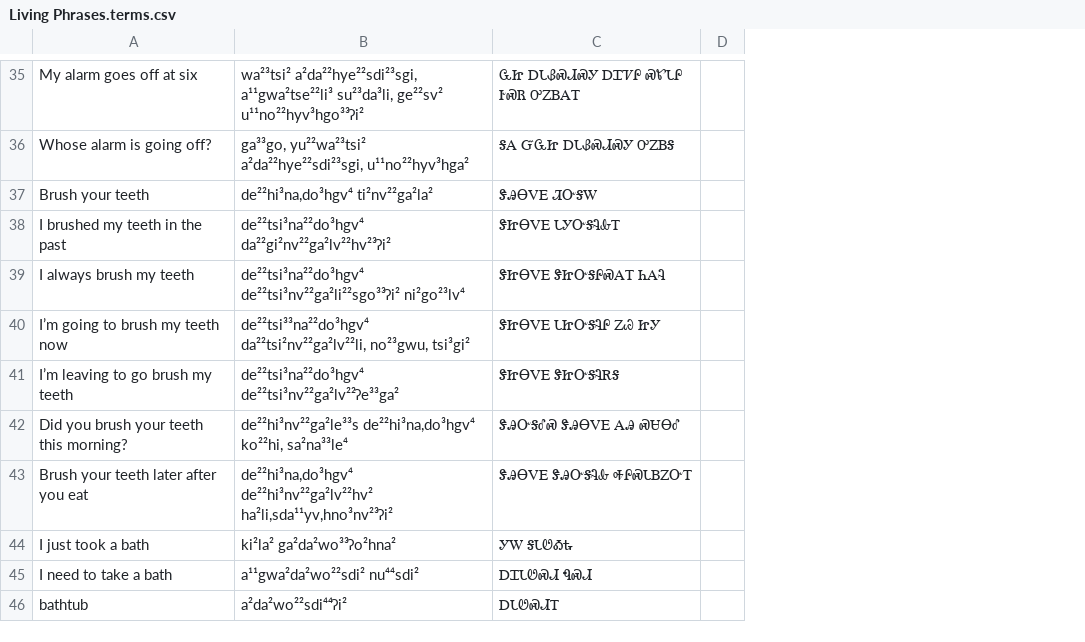
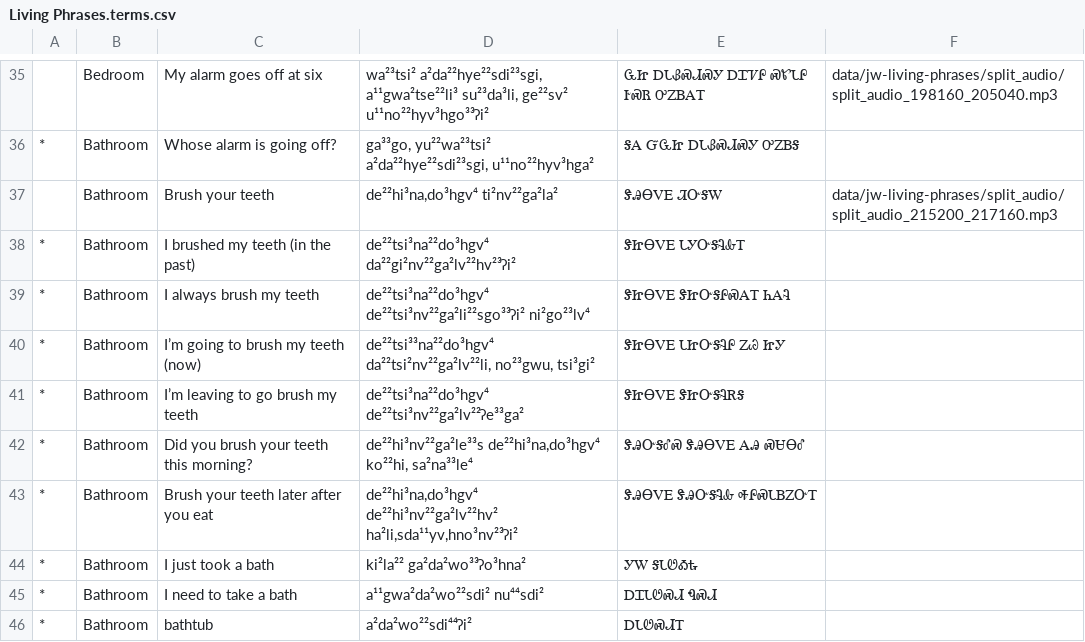
Before and after one commit to CherokeeLanguage/online-exercises-audio-pipeline, a CSV file: data/jw-living-phrases/Living Phrases.terms.csv, drawn as a sheet; only a part is shown, gaps mark what is left out; removed rows and columns are numbered as before the commit, all else as after; the diff covers the shown part only; the diff names each change by its address in the sheet, - before the commit and + after, or states it on an @@ line.

```diff
--- a/data/jw-living-phrases/Living Phrases.terms.csv
+++ b/data/jw-living-phrases/Living Phrases.terms.csv
+column A, rows 36-46: * |  | * | * | * | * | * | * | * | * | *
+column B, rows 35-46: Bedroom | Bathroom | Bathroom | Bathroom | Bathroom | Bathroom | Bathroom | Bathroom | Bathroom | Bathroom | Bathroom | Bathroom
-column D, empty
+column F, rows 35-37: data/jw-living-phrases/split_audio/split_audio_198160_205040.mp3 |  | data/jw-living-phrases/split_audio/split_audio_215200_217160.mp3
-C38: I brushed my teeth in the past
+C38: I brushed my teeth (in the past)
-C40: I’m going to brush my teeth now
+C40: I’m going to brush my teeth (now)
-D44: ki²la² ga²da²wo³³ʔo²hna²
+D44: ki²la²² ga²da²wo³³ʔo³hna²
```
Also changed, not shown: 11 edited cells elsewhere in this file, 9 other files.
